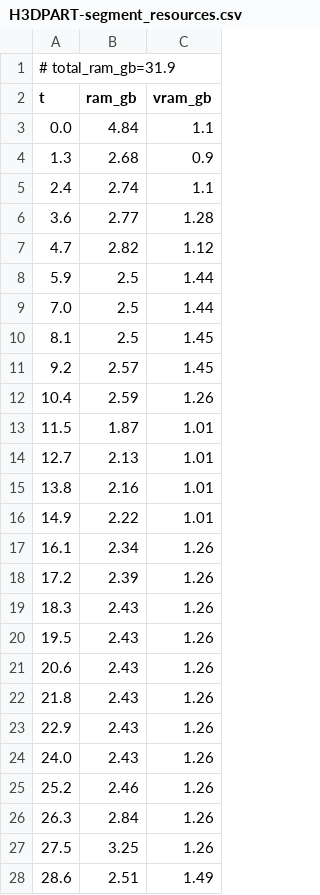
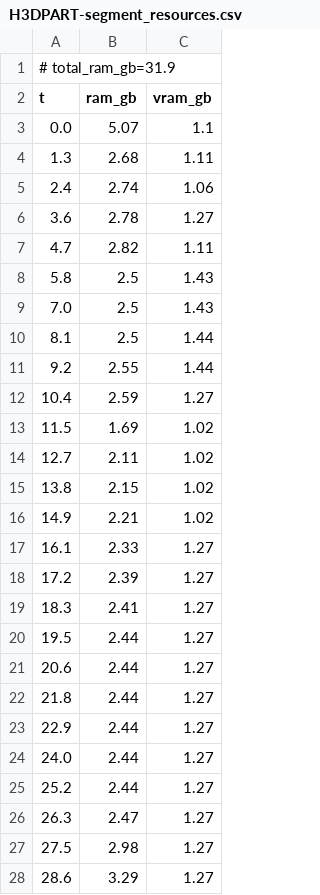
Before and after one commit to PozzettiAndrea/ComfyUI-Hunyuan3D-Part, a CSV file: dev/windows-portable-gpu/logs/H3DPART-segment_resources.csv, drawn as a sheet; only a part is shown; the diff covers the shown part only.

```diff
--- a/dev/windows-portable-gpu/logs/H3DPART-segment_resources.csv
+++ b/dev/windows-portable-gpu/logs/H3DPART-segment_resources.csv
@@ -2,27 +2,27 @@
 t,ram_gb,vram_gb
-0.0,4.84,1.1
-1.3,2.68,0.9
-2.4,2.74,1.1
-3.6,2.77,1.28
-4.7,2.82,1.12
-5.9,2.5,1.44
-7.0,2.5,1.44
-8.1,2.5,1.45
-9.2,2.57,1.45
-10.4,2.59,1.26
-11.5,1.87,1.01
-12.7,2.13,1.01
-13.8,2.16,1.01
-14.9,2.22,1.01
-16.1,2.34,1.26
-17.2,2.39,1.26
-18.3,2.43,1.26
-19.5,2.43,1.26
-20.6,2.43,1.26
-21.8,2.43,1.26
-22.9,2.43,1.26
-24.0,2.43,1.26
-25.2,2.46,1.26
-26.3,2.84,1.26
-27.5,3.25,1.26
-28.6,2.51,1.49
+0.0,5.07,1.1
+1.3,2.68,1.11
+2.4,2.74,1.06
+3.6,2.78,1.27
+4.7,2.82,1.11
+5.8,2.5,1.43
+7.0,2.5,1.43
+8.1,2.5,1.44
+9.2,2.55,1.44
+10.4,2.59,1.27
+11.5,1.69,1.02
+12.7,2.11,1.02
+13.8,2.15,1.02
+14.9,2.21,1.02
+16.1,2.33,1.27
+17.2,2.39,1.27
+18.3,2.41,1.27
+19.5,2.44,1.27
+20.6,2.44,1.27
+21.8,2.44,1.27
+22.9,2.44,1.27
+24.0,2.44,1.27
+25.2,2.44,1.27
+26.3,2.47,1.27
+27.5,2.98,1.27
+28.6,3.29,1.27
```
Also changed, not shown: 6 added rows, 6 removed rows and 26 edited cells elsewhere in this file, dev/windows-portable-gpu/logs/H3DPART-segment-partgen_resources.csv, 58 other files.
